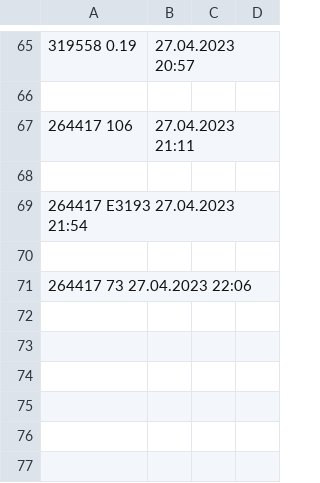
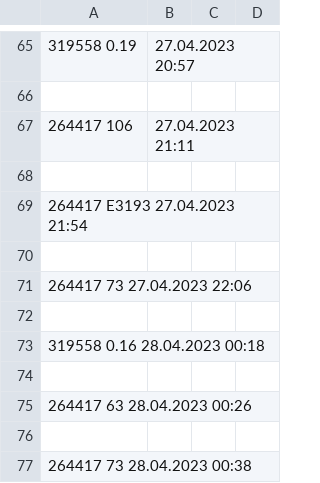
Before and after one commit to artamir/sikulix_taxi_money_v2, a CSV file: orders.csv, drawn as a sheet; only a part is shown, gaps mark what is left out.

```diff
--- a/orders.csv
+++ b/orders.csv
@@ -71 +71,7 @@
 264417	73	27.04.2023 22:06
+
+319558	0.16	28.04.2023 00:18
+
+264417	63	28.04.2023 00:26
+
+264417	73	28.04.2023 00:38
```
Also changed, not shown: captcha.csv, 9 other files.
